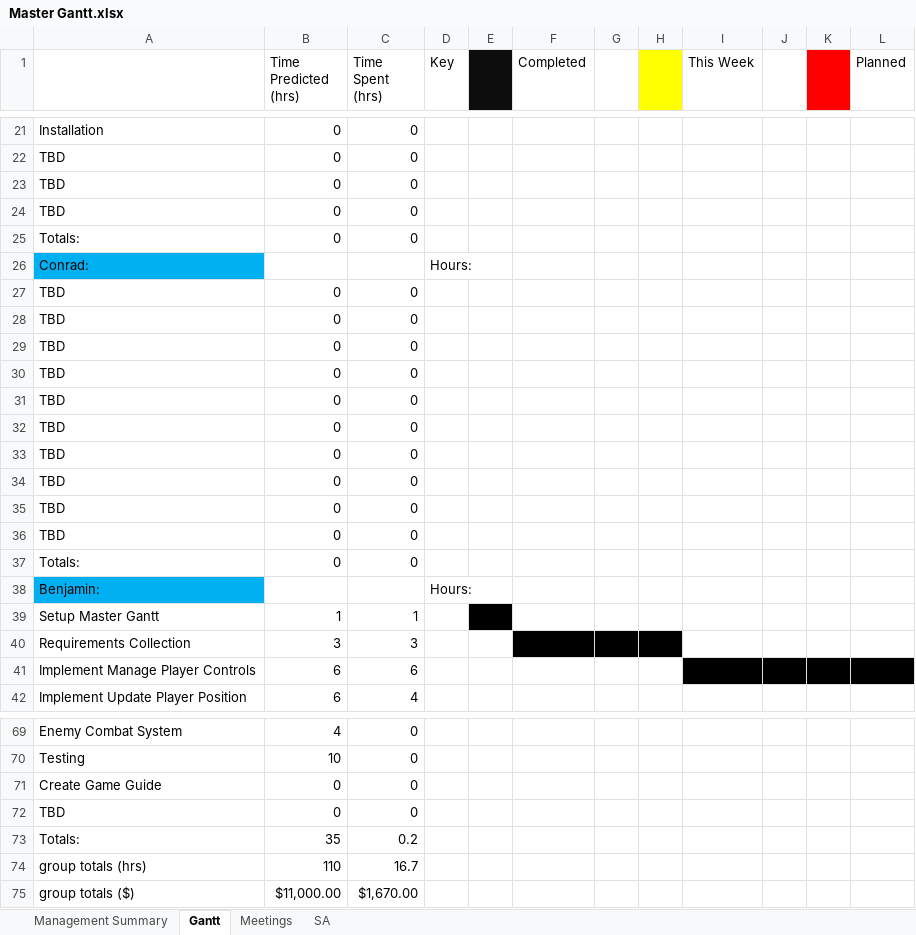
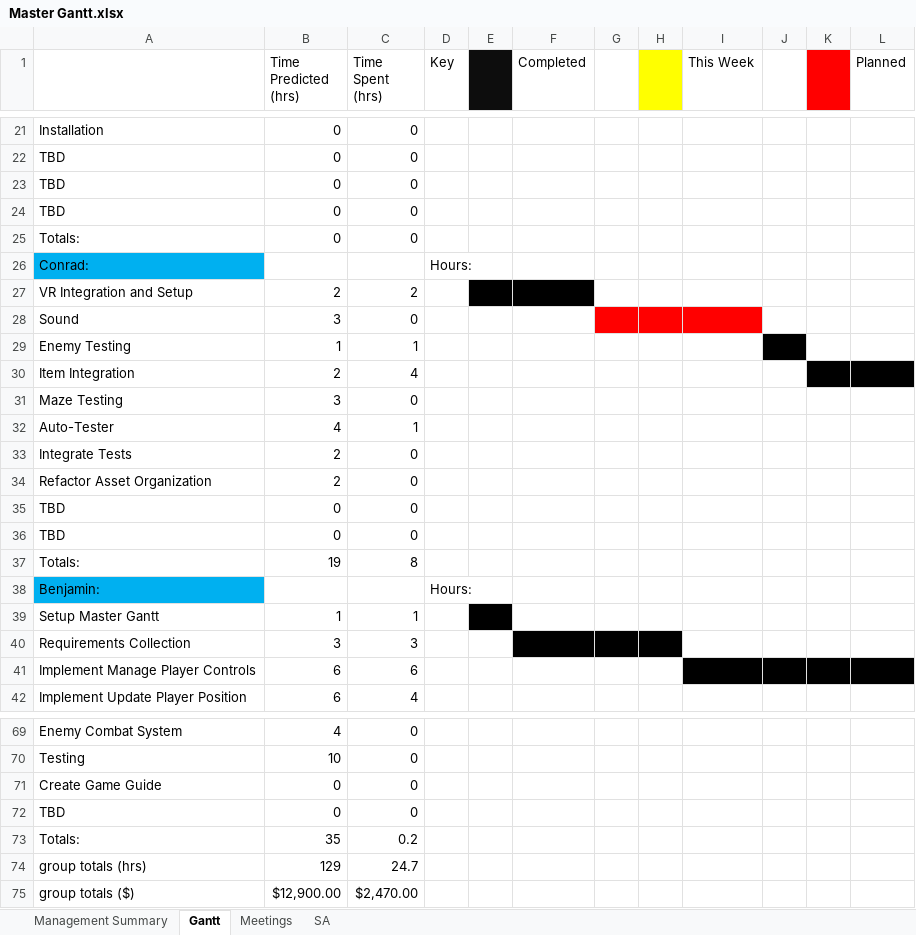
Before and after one commit to Jacob-Friedberg/Maze_Runner, an Excel workbook: Documents/Master Gantt.xlsx, sheet Gantt, drawn as a sheet; only a part is shown, gaps mark what is left out; values as stored, in another font and other column widths than the file's, no borders; removed rows and columns are numbered as before the commit, all else as after; the diff names each change by its address in the sheet, - before the commit and + after, or states it on an @@ line.

Commit message:
Update Master Gantt.xlsx

```diff
--- a/Documents/Master Gantt.xlsx (sheet Gantt)
+++ b/Documents/Master Gantt.xlsx (sheet Gantt)
+row 27: VR Integration and Setup | 2 | 2
+row 28: Sound | 3 | 0
+row 29: Enemy Testing | 1 | 1
+row 30: Item Integration | 2 | 4
+row 31: Maze Testing | 3 | 0
+row 32: Auto-Tester | 4 | 1
+row 33: Integrate Tests | 2 | 0
+row 34: Refactor Asset Organization | 2 | 0
-row 29: TBD | 0 | 0
-row 30: TBD | 0 | 0
-row 31: TBD | 0 | 0
-row 32: TBD | 0 | 0
-row 33: TBD | 0 | 0
-row 34: TBD | 0 | 0
-row 35: TBD | 0 | 0
-row 36: TBD | 0 | 0
-B37 (Time Predicted (hrs)): 0
+B37 (Time Predicted (hrs)): 19
-C37 (Time Spent (hrs)): 0
+C37 (Time Spent (hrs)): 8
-B74 (Time Predicted (hrs)): 110
+B74 (Time Predicted (hrs)): 129
-C74 (Time Spent (hrs)): 16.7
+C74 (Time Spent (hrs)): 24.7
-B75 (Time Predicted (hrs)): $11,000.00
+B75 (Time Predicted (hrs)): $12,900.00
-C75 (Time Spent (hrs)): $1,670.00
+C75 (Time Spent (hrs)): $2,470.00
```
Also changed, not shown: sheet Management Summary.
